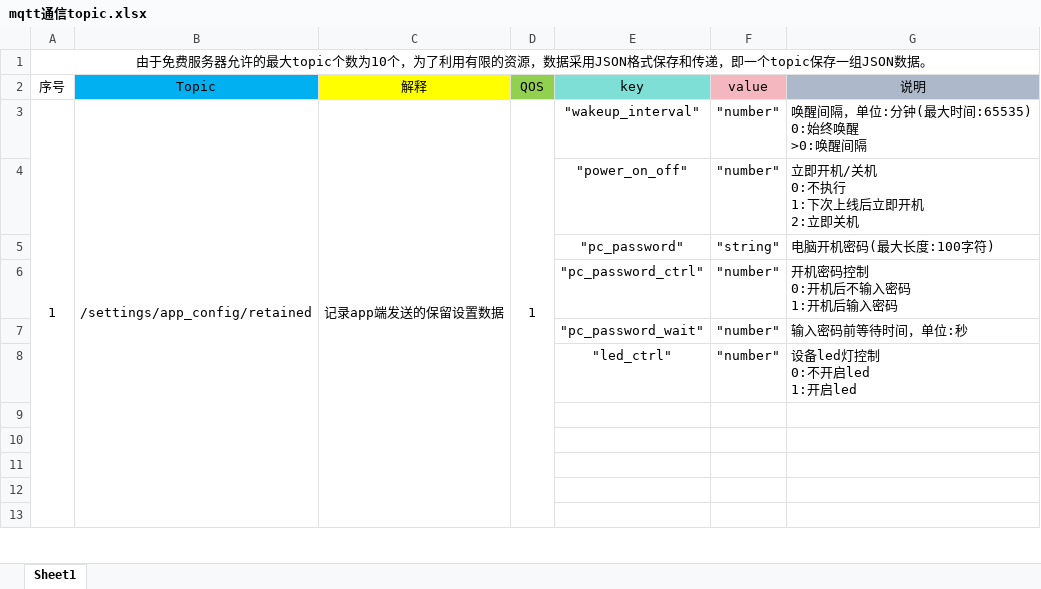
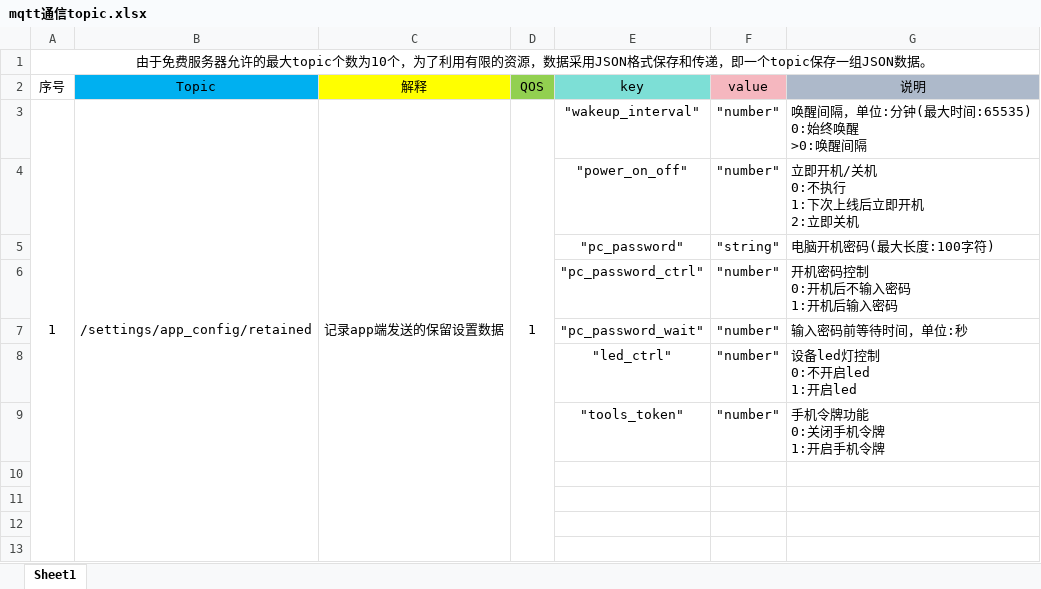
Before and after one commit to Magiclxw/Sparrow, an Excel workbook: doc/mqtt通信topic.xlsx, sheet Sheet1, drawn as a sheet; only a part is shown; values as stored, in another font and other column widths than the file's, no borders; ↵ is a line break in a cell; the diff names each change by its address in the sheet, - before the commit and + after, or states it on an @@ line.

```diff
--- a/doc/mqtt通信topic.xlsx (sheet Sheet1)
+++ b/doc/mqtt通信topic.xlsx (sheet Sheet1)
-row 9: (empty)
+row 9:  |  |  |  | "tools_token" | "number" | 手机令牌功能 ↵ 0:关闭手机令牌 ↵ 1:开启手机令牌
```
Also changed, not shown: 19 other files.
